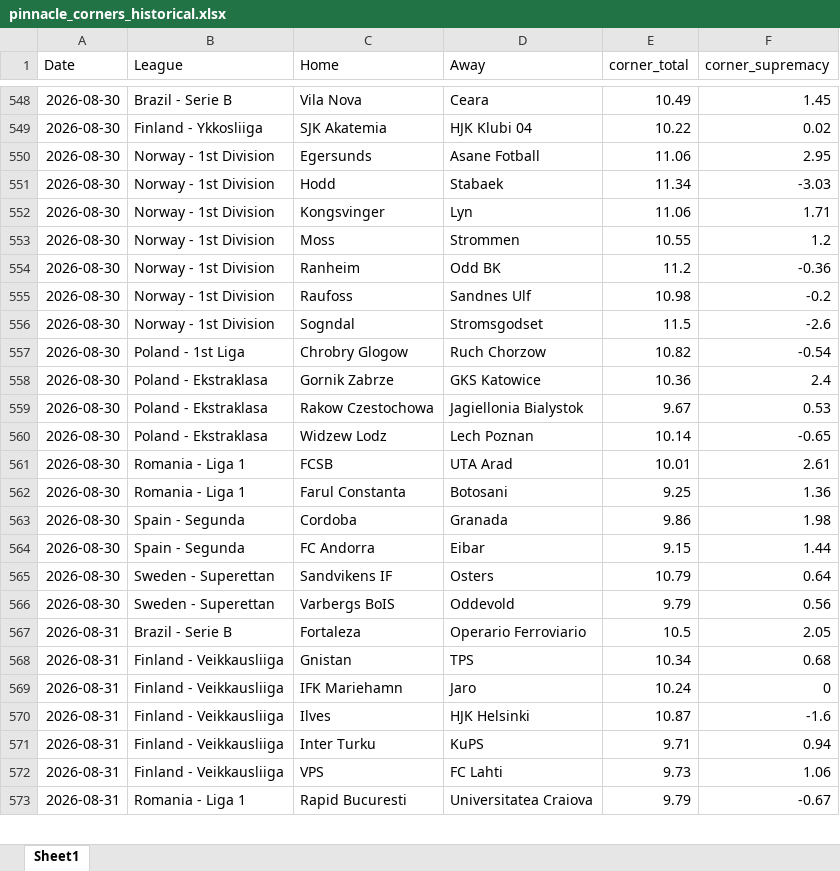
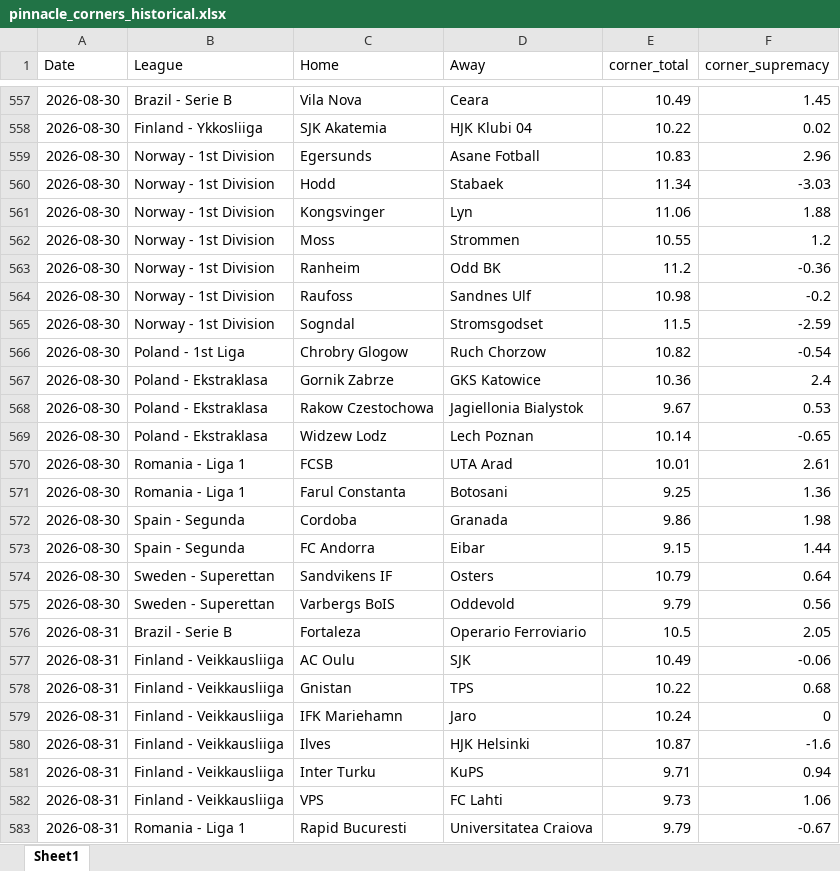
Before and after one commit to super-luke-chambers/pin_scraper, an Excel workbook: outputs/pinnacle_corners_historical.xlsx, sheet Sheet1, drawn as a sheet; only a part is shown, gaps mark what is left out; values as stored, in another font and other column widths than the file's, no borders; addresses are those after the commit; the diff covers the shown part only; the diff names each change by its address in the sheet, - before the commit and + after, or states it on an @@ line.

```diff
--- a/outputs/pinnacle_corners_historical.xlsx (sheet Sheet1)
+++ b/outputs/pinnacle_corners_historical.xlsx (sheet Sheet1)
-E559 (corner_total): 11.06
+E559 (corner_total): 10.83
-F559 (corner_supremacy): 2.95
+F559 (corner_supremacy): 2.96
-F561 (corner_supremacy): 1.71
+F561 (corner_supremacy): 1.88
-F565 (corner_supremacy): -2.6
+F565 (corner_supremacy): -2.59
+row 577: 2026-08-31 | Finland - Veikkausliiga | AC Oulu | SJK | 10.49 | -0.06
-E578 (corner_total): 10.34
+E578 (corner_total): 10.22
```
Also changed, not shown: 11 added rows and 14 edited cells elsewhere in this sheet, outputs/pinnacle_odds_data.xlsx, 2 other files.
